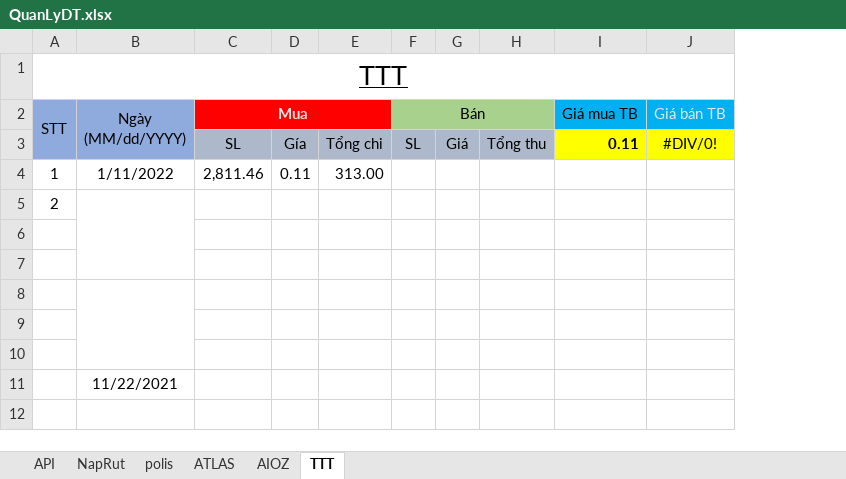
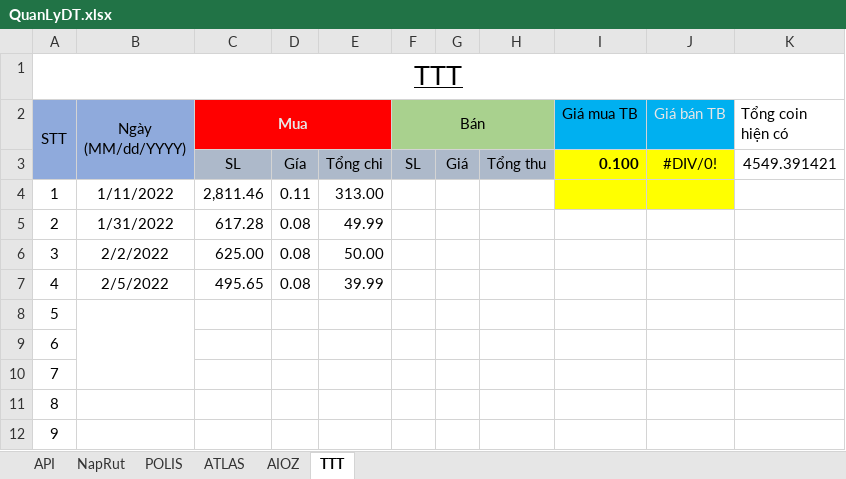
Before and after one commit to haitc21/QLDT, an Excel workbook: QuanLyDT.xlsx, sheet TTT, drawn as a sheet; values as stored, in another font and other column widths than the file's, no borders; conditional formats and table styles not drawn; removed rows and columns are numbered as before the commit, all else as after; the diff names each change by its address in the sheet, - before the commit and + after, or states it on an @@ line.

```diff
--- a/QuanLyDT.xlsx (sheet TTT)
+++ b/QuanLyDT.xlsx (sheet TTT)
-sheet tab: polis
+sheet tab: POLIS
+column K (Tổng coin hiện có), row 3: 4549.391421
-I3 (Giá mua TB): 0.11
+I3 (Giá mua TB): 0.100
-I4:J4 fill: none
+I4:J4 fill: #FFFF00
+row 5: 2 | 1/31/2022 | 617.28 | 0.08 | 49.99
+row 6: 3 | 2/2/2022 | 625.00 | 0.08 | 50.00
+row 7: 4 | 2/5/2022 | 495.65 | 0.08 | 39.99
-A8 (STT): 2
+A8 (STT): 5
-A9 (STT): (empty)
+A9 (STT): 6
-A10 (STT): (empty)
+A10 (STT): 7
-A11 (STT): (empty)
+A11 (STT): 8
-B8:B10 merged
-A12 (STT): (empty)
+A12 (STT): 9
-row 10: (empty)
-row 11:  | 11/22/2021
```
Also changed, not shown: sheet POLIS, sheet AIOZ, sheet ATLAS.
